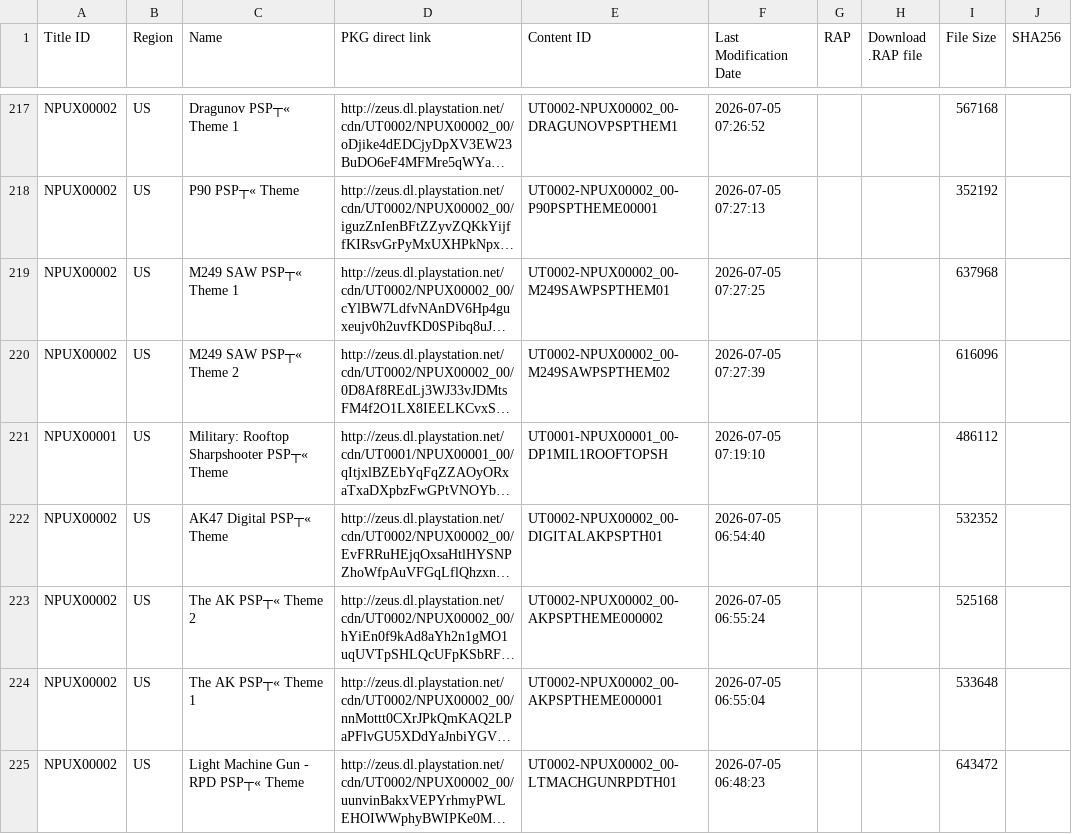
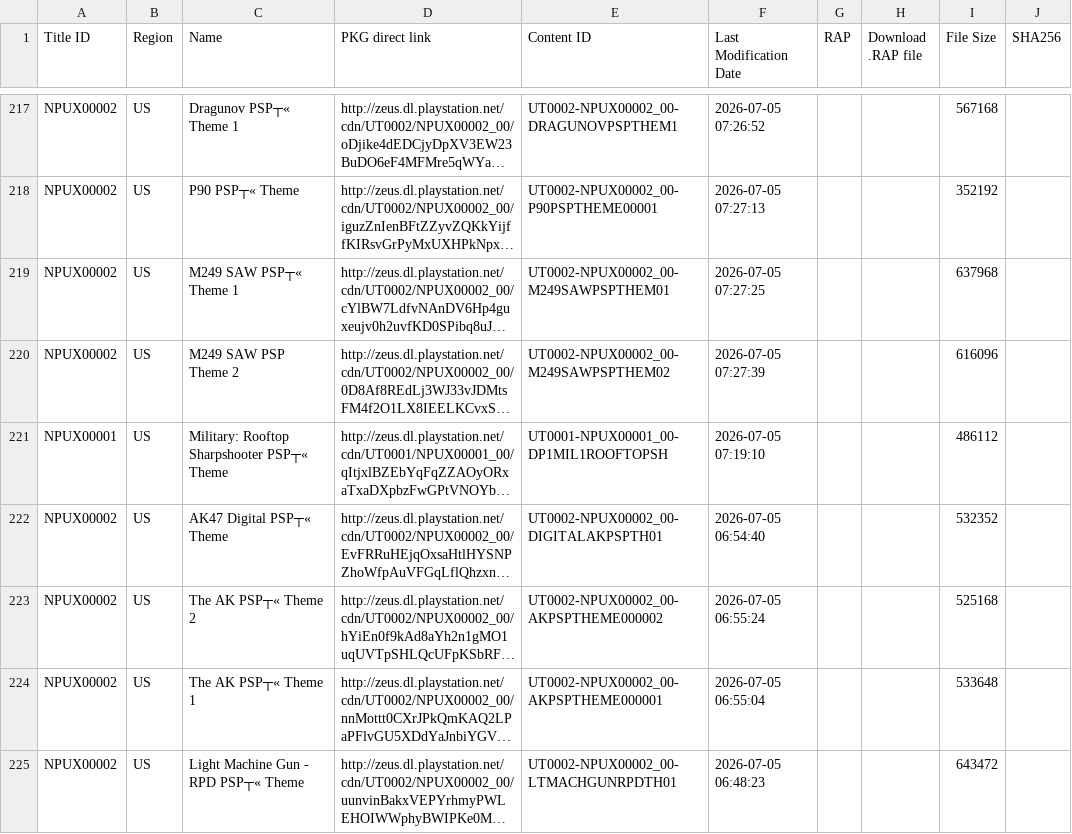
Before and after one commit to 1jtp8sobiu/1jtp8sobiu.github.io, a TSV file: tsv/PSP_THEMES.tsv, drawn as a sheet; only a part is shown, gaps mark what is left out; long unchanged cells end in …; the diff names each change by its address in the sheet, - before the commit and + after, or states it on an @@ line.

Commit message:
PSP_THEMES 20260705_080848

```diff
--- a/tsv/PSP_THEMES.tsv
+++ b/tsv/PSP_THEMES.tsv
-C220 (Name): M249 SAW PSP┬« Theme 2
+C220 (Name): M249 SAW PSP Theme 2
```
